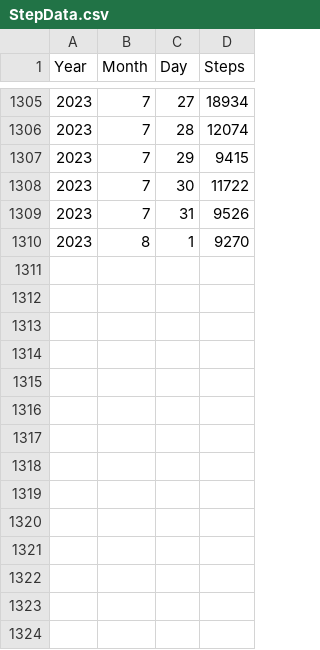
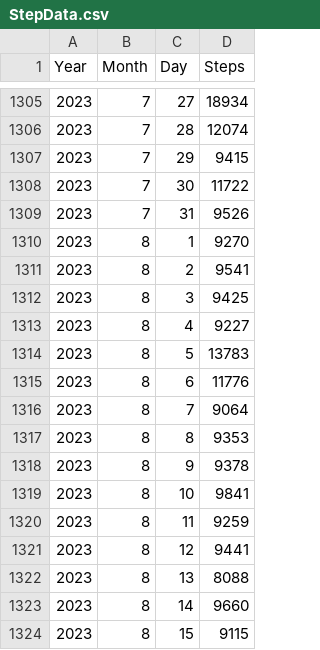
Before and after one commit to TrevorHD/CountingSteps, a CSV file: Data/StepData.csv, drawn as a sheet; only a part is shown, gaps mark what is left out.

Commit message:
Data addition 58
Added more data to the spreadsheet and updated the figure.

```diff
--- a/Data/StepData.csv
+++ b/Data/StepData.csv
@@ -1310 +1310,15 @@
 2023,8,1,9270
+2023,8,2,9541
+2023,8,3,9425
+2023,8,4,9227
+2023,8,5,13783
+2023,8,6,11776
+2023,8,7,9064
+2023,8,8,9353
+2023,8,9,9378
+2023,8,10,9841
+2023,8,11,9259
+2023,8,12,9441
+2023,8,13,8088
+2023,8,14,9660
+2023,8,15,9115
```
Also changed, not shown: 1 other file.
